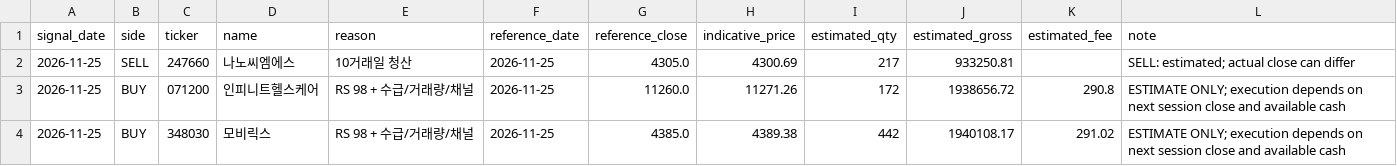
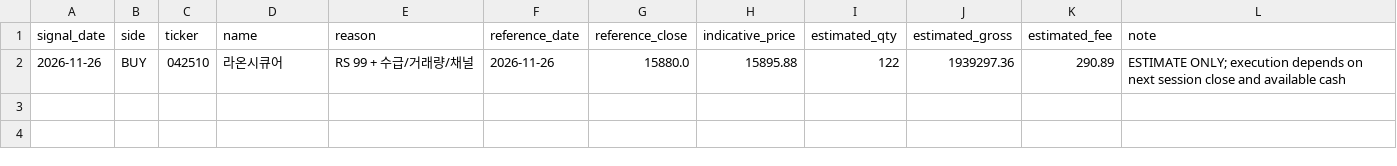
Before and after one commit to asura2367-boop/oneil-rs-scanner, a CSV file: data/paper/pending_report.csv, drawn as a sheet.

```diff
--- a/data/paper/pending_report.csv
+++ b/data/paper/pending_report.csv
@@ -1,4 +1,2 @@
 signal_date,side,ticker,name,reason,reference_date,reference_close,indicative_price,estimated_qty,estimated_gross,estimated_fee,note
-2026-11-25,SELL,247660,나노씨엠에스,10거래일 청산,2026-11-25,4305.0,4300.69,217,933250.81,,SELL: estimated; actual close can differ
-2026-11-25,BUY,071200,인피니트헬스케어,RS 98 + 수급/거래량/채널,2026-11-25,11260.0,11271.26,172,1938656.72,290.8,ESTIMATE ONLY; execution depends on next session close and available cash
-2026-11-25,BUY,348030,모비릭스,RS 98 + 수급/거래량/채널,2026-11-25,4385.0,4389.38,442,1940108.17,291.02,ESTIMATE ONLY; execution depends on next session close and available cash
+2026-11-26,BUY,042510,라온시큐어,RS 99 + 수급/거래량/채널,2026-11-26,15880.0,15895.88,122,1939297.36,290.89,ESTIMATE ONLY; execution depends on next session close and available cash
```
Also changed, not shown: data/paper/closed_trades_report.csv, data/paper/equity.csv, 5 other files.
